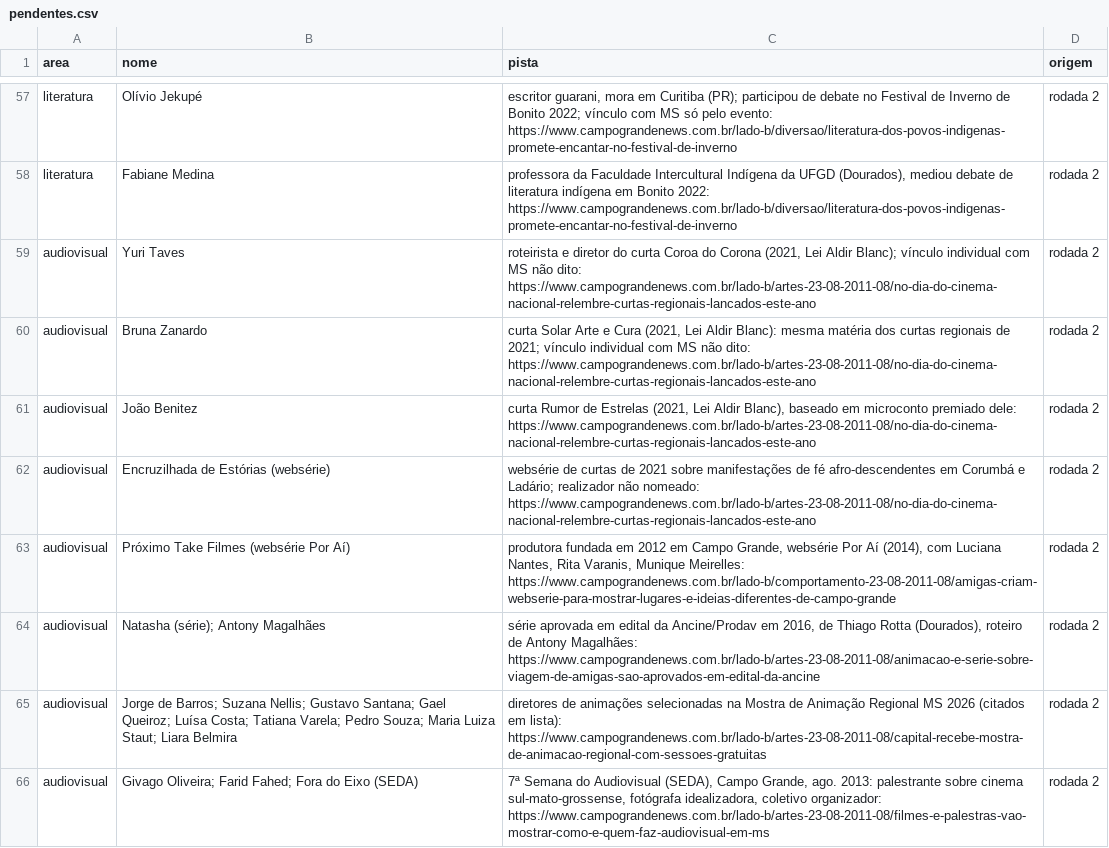
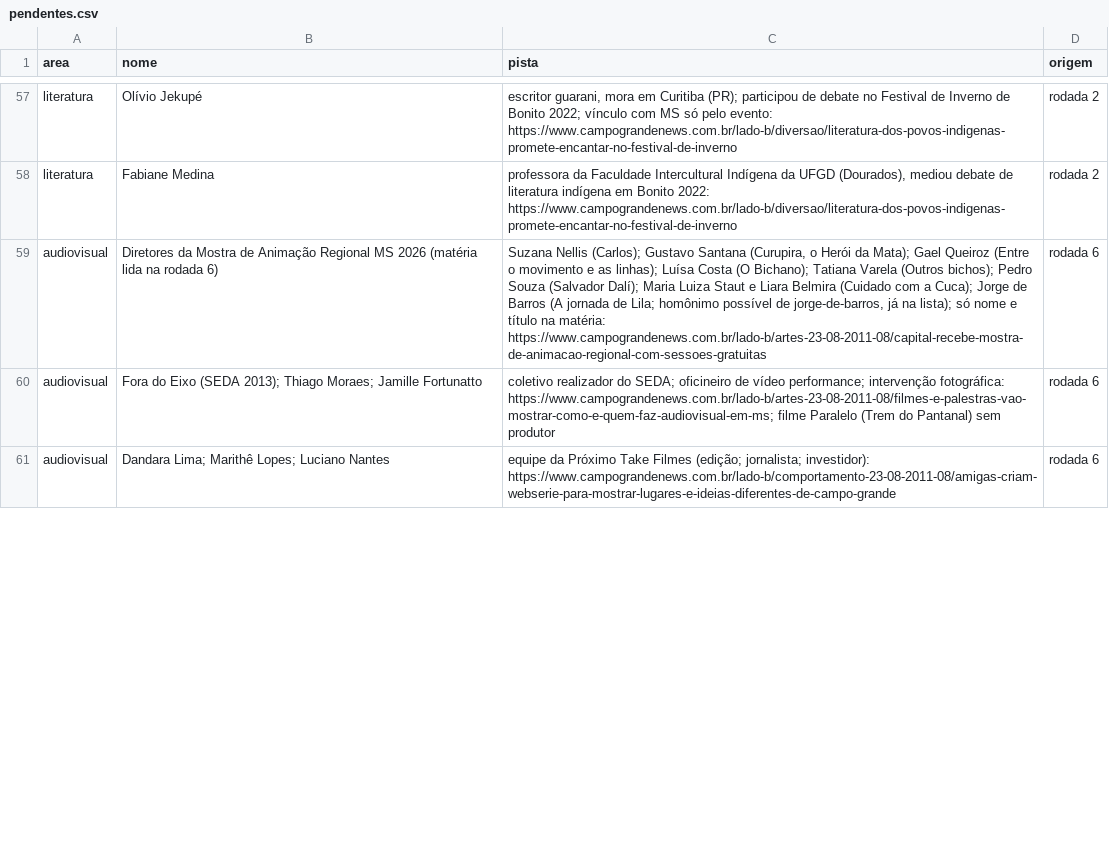
Before and after one commit to VACA18AZUL/wikiculture-ms, a CSV file: dados/garimpo/cgn/pendentes.csv, drawn as a sheet; only a part is shown, gaps mark what is left out; the diff covers the shown part only.

```diff
--- a/dados/garimpo/cgn/pendentes.csv
+++ b/dados/garimpo/cgn/pendentes.csv
@@ -58,9 +58,4 @@ literatura,Olívio Jekupé,"escritor guarani, mora em Curitiba (PR); participou
 literatura,Fabiane Medina,"professora da Faculdade Intercultural Indígena da UFGD (Dourados), mediou debate de literatura indígena em Bonito 2022: https://www.campograndenews.com.br/lado-b/diversao/literatura-dos-povos-indigenas-promete-encantar-no-festival-de-inverno",rodada 2
-audiovisual,Yuri Taves,"roteirista e diretor do curta Coroa do Corona (2021, Lei Aldir Blanc); vínculo individual com MS não dito: https://www.campograndenews.com.br/lado-b/artes-23-08-2011-08/no-dia-do-cinema-nacional-relembre-curtas-regionais-lancados-este-ano",rodada 2
-audiovisual,Bruna Zanardo,"curta Solar Arte e Cura (2021, Lei Aldir Blanc): mesma matéria dos curtas regionais de 2021; vínculo individual com MS não dito: https://www.campograndenews.com.br/lado-b/artes-23-08-2011-08/no-dia-do-cinema-nacional-relembre-curtas-regionais-lancados-este-ano",rodada 2
-audiovisual,João Benitez,"curta Rumor de Estrelas (2021, Lei Aldir Blanc), baseado em microconto premiado dele: https://www.campograndenews.com.br/lado-b/artes-23-08-2011-08/no-dia-do-cinema-nacional-relembre-curtas-regionais-lancados-este-ano",rodada 2
-audiovisual,Encruzilhada de Estórias (websérie),websérie de curtas de 2021 sobre manifestações de fé afro-descendentes em Corumbá e Ladário; realizador não nomeado: https://www.campograndenews.com.br/lado-b/artes-23-08-2011-08/no-dia-do-cinema-nacional-relembre-curtas-regionais-lancados-este-ano,rodada 2
-audiovisual,Próximo Take Filmes (websérie Por Aí),"produtora fundada em 2012 em Campo Grande, websérie Por Aí (2014), com Luciana Nantes, Rita Varanis, Munique Meirelles: https://www.campograndenews.com.br/lado-b/comportamento-23-08-2011-08/amigas-criam-webserie-para-mostrar-lugares-e-ideias-diferentes-de-campo-grande",rodada 2
-audiovisual,Natasha (série); Antony Magalhães,"série aprovada em edital da Ancine/Prodav em 2016, de Thiago Rotta (Dourados), roteiro de Antony Magalhães: https://www.campograndenews.com.br/lado-b/artes-23-08-2011-08/animacao-e-serie-sobre-viagem-de-amigas-sao-aprovados-em-edital-da-ancine",rodada 2
-audiovisual,Jorge de Barros; Suzana Nellis; Gustavo Santana; Gael Queiroz; Luísa Costa; Tatiana Varela; Pedro Souza; Maria Luiza Staut; Liara Belmira,diretores de animações selecionadas na Mostra de Animação Regional MS 2026 (citados em lista): https://www.campograndenews.com.br/lado-b/artes-23-08-2011-08/capital-recebe-mostra-de-animacao-regional-com-sessoes-gratuitas,rodada 2
-audiovisual,Givago Oliveira; Farid Fahed; Fora do Eixo (SEDA),"7ª Semana do Audiovisual (SEDA), Campo Grande, ago. 2013: palestrante sobre cinema sul-mato-grossense, fotógrafa idealizadora, coletivo organizador: https://www.campograndenews.com.br/lado-b/artes-23-08-2011-08/filmes-e-palestras-vao-mostrar-como-e-quem-faz-audiovisual-em-ms",rodada 2
+audiovisual,Diretores da Mostra de Animação Regional MS 2026 (matéria lida na rodada 6),"Suzana Nellis (Carlos); Gustavo Santana (Curupira, o Herói da Mata); Gael Queiroz (Entre o movimento e as linhas); Luísa Costa (O Bichano); Tatiana Varela (Outros bichos); Pedro Souza (Salvador Dalí); Maria Luiza Staut e Liara Belmira (Cuidado com a Cuca); Jorge de Barros (A jornada de Lila; homônimo possível de jorge-de-barros, já na lista); só nome e título na matéria: https://www.campograndenews.com.br/lado-b/artes-23-08-2011-08/capital-recebe-mostra-de-animacao-regional-com-sessoes-gratuitas",rodada 6
+audiovisual,Fora do Eixo (SEDA 2013); Thiago Moraes; Jamille Fortunatto,"coletivo realizador do SEDA; oficineiro de vídeo performance; intervenção fotográfica: https://www.campograndenews.com.br/lado-b/artes-23-08-2011-08/filmes-e-palestras-vao-mostrar-como-e-quem-faz-audiovisual-em-ms; filme Paralelo (Trem do Pantanal) sem produtor",rodada 6
+audiovisual,Dandara Lima; Marithê Lopes; Luciano Nantes,"equipe da Próximo Take Filmes (edição; jornalista; investidor): https://www.campograndenews.com.br/lado-b/comportamento-23-08-2011-08/amigas-criam-webserie-para-mostrar-lugares-e-ideias-diferentes-de-campo-grande",rodada 6
```
Also changed, not shown: 3 added rows, 2 removed rows and 7 edited cells elsewhere in this file, 5 other files.
